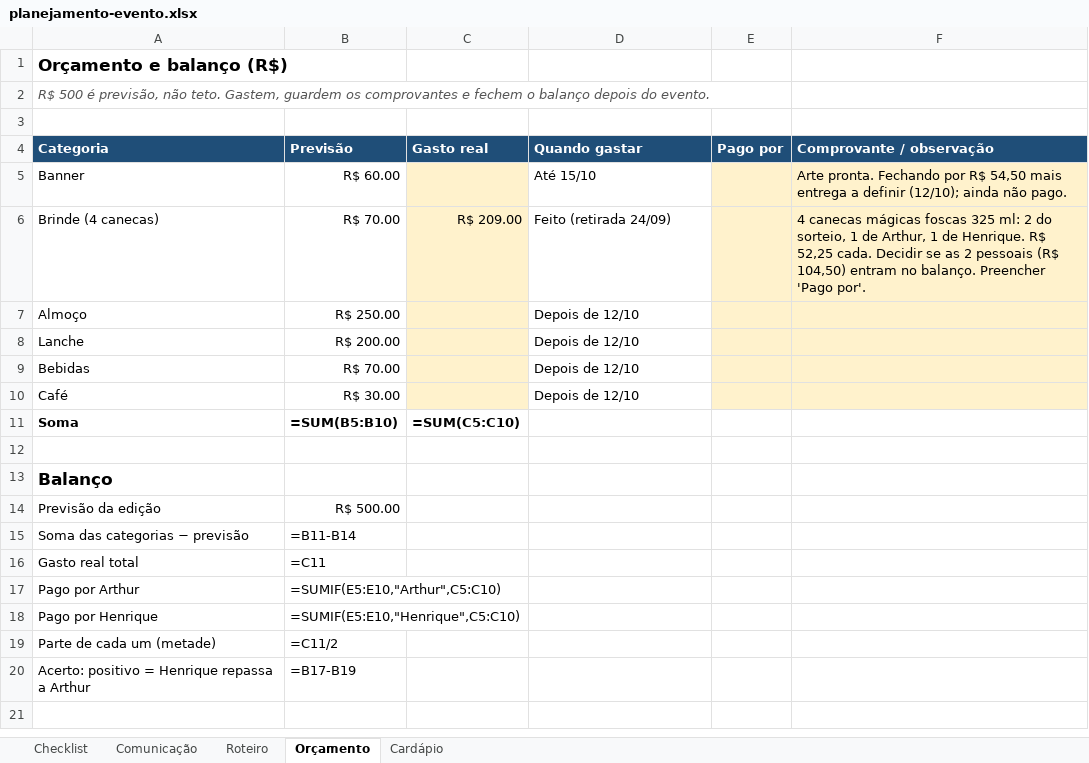
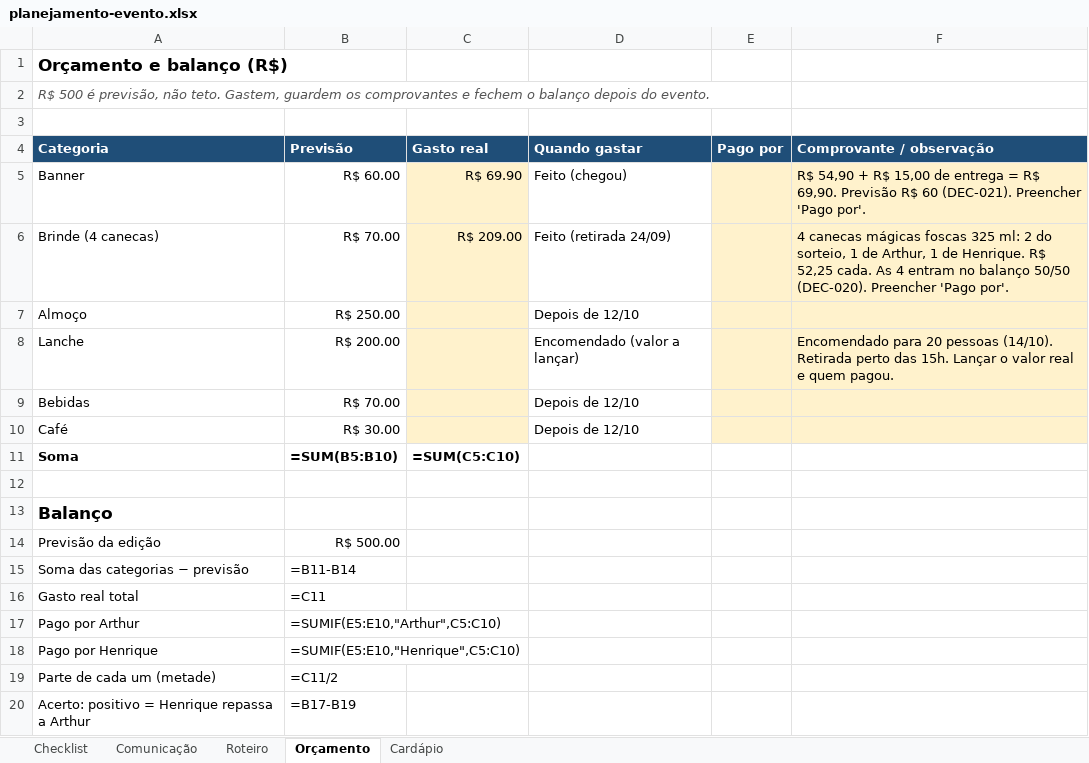
Before and after one commit to arthurfjadecastro/technetalks, an Excel workbook: outputs/AI-002/planejamento-evento.xlsx, sheet Orçamento, drawn as a sheet; values as stored, in another font and other column widths than the file's, no borders; formulas without a stored value are shown as written; the diff names each change by its address in the sheet, - before the commit and + after, or states it on an @@ line.

```diff
--- a/outputs/AI-002/planejamento-evento.xlsx (sheet Orçamento)
+++ b/outputs/AI-002/planejamento-evento.xlsx (sheet Orçamento)
-C5 (Gasto real): (empty)
+C5 (Gasto real): R$ 69.90
-D5 (Quando gastar): Até 15/10
+D5 (Quando gastar): Feito (chegou)
-F5 (Comprovante / observação): Arte pronta. Fechando por R$ 54,50 mais entrega a definir (12/10); ainda não pago.
+F5 (Comprovante / observação): R$ 54,90 + R$ 15,00 de entrega = R$ 69,90. Previsão R$ 60 (DEC-021). Preencher 'Pago por'.
-F6 (Comprovante / observação): …52,25 cada. Decidir se as 2 pessoais (R$ 104,50) entram no balanço. Preencher 'Pago…
+F6 (Comprovante / observação): …52,25 cada. As 4 entram no balanço 50/50 (DEC-020). Preencher 'Pago…
-D8 (Quando gastar): Depois de 12/10
+D8 (Quando gastar): Encomendado (valor a lançar)
-F8 (Comprovante / observação): (empty)
+F8 (Comprovante / observação): Encomendado para 20 pessoas (14/10). Retirada perto das 15h. Lançar o valor real e quem pagou.
```
Also changed, not shown: sheet Checklist, sheet Comunicação, sheet Roteiro, sheet Cardápio, 15 other files.
